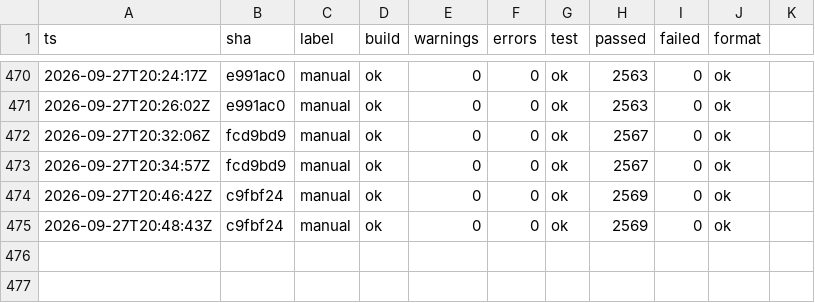
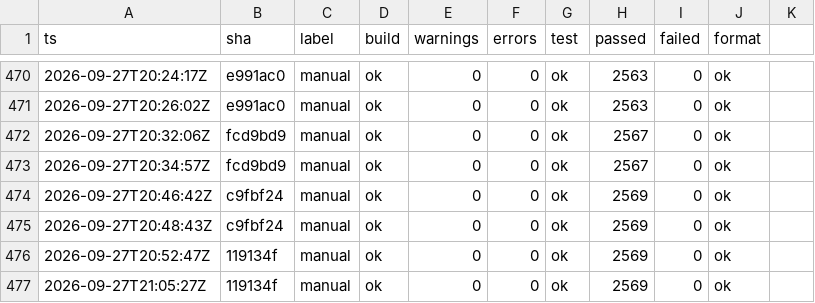
Before and after one commit to headpiece747/ModernWigiDash, a TSV file: .audit/gates.tsv, drawn as a sheet; only a part is shown, gaps mark what is left out; the diff names each change by its address in the sheet, - before the commit and + after, or states it on an @@ line.

```diff
--- a/.audit/gates.tsv
+++ b/.audit/gates.tsv
+row 476: 2026-09-27T20:52:47Z | 119134f | manual | ok | 0 | 0 | ok | 2569 | 0 | ok
+row 477: 2026-09-27T21:05:27Z | 119134f | manual | ok | 0 | 0 | ok | 2569 | 0 | ok
```
Also changed, not shown: 4 other files.
